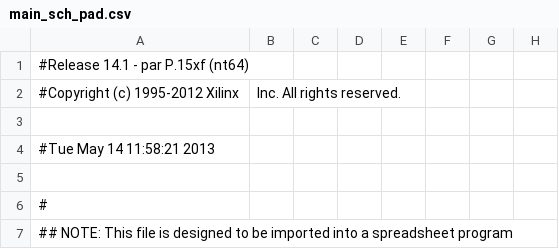
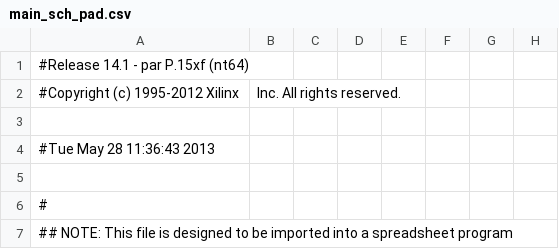
Before and after one commit to nim65s/N7, a CSV file: projets/Numerique_2A/main_sch_pad.csv, drawn as a sheet; only a part is shown; the diff names each change by its address in the sheet, - before the commit and + after, or states it on an @@ line.

Commit message:
Projet numérique 2A, séance 8

```diff
--- a/projets/Numerique_2A/main_sch_pad.csv
+++ b/projets/Numerique_2A/main_sch_pad.csv
-A4: #Tue May 14 11:58:21 2013
+A4: #Tue May 28 11:36:43 2013
```
Also changed, not shown: 20 other files.
